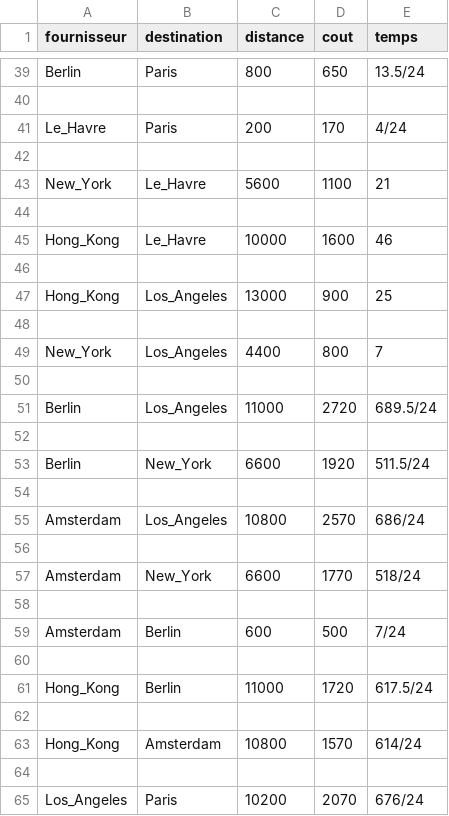
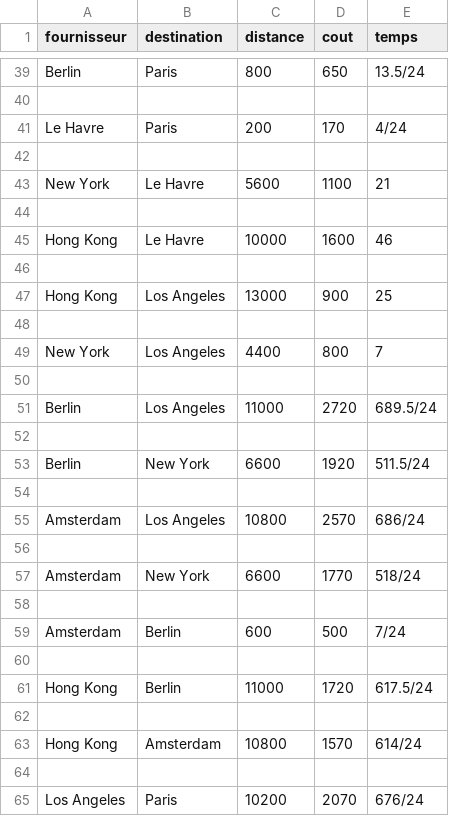
Before and after one commit to TIPE-The-Edge/The-Edge, a CSV file: Banque/transport.csv, drawn as a sheet; only a part is shown, gaps mark what is left out; the diff covers the shown part only.

```diff
--- a/Banque/transport.csv
+++ b/Banque/transport.csv
@@ -60,28 +60,28 @@ Berlin,Paris,800,650,13.5/24,"
 
-Le_Havre,Paris,200,170,4/24,"
-"
+Le Havre,Paris,200,170,4/24,"
+"
 
-New_York,Le_Havre,5600,1100,21,"
-"
+New York,Le Havre,5600,1100,21,"
+"
 
-Hong_Kong,Le_Havre,10000,1600,46,"
-"
+Hong Kong,Le Havre,10000,1600,46,"
+"
 
-Hong_Kong,Los_Angeles,13000,900,25,"
-"
+Hong Kong,Los Angeles,13000,900,25,"
+"
 
-New_York,Los_Angeles,4400,800,7,"
-"
+New York,Los Angeles,4400,800,7,"
+"
 
-Berlin,Los_Angeles,11000,2720,689.5/24,"
-"
+Berlin,Los Angeles,11000,2720,689.5/24,"
+"
 
-Berlin,New_York,6600,1920,511.5/24,"
-"
+Berlin,New York,6600,1920,511.5/24,"
+"
 
-Amsterdam,Los_Angeles,10800,2570,686/24,"
-"
+Amsterdam,Los Angeles,10800,2570,686/24,"
+"
 
-Amsterdam,New_York,6600,1770,518/24,"
-"
+Amsterdam,New York,6600,1770,518/24,"
+"
 
@@ -90,9 +90,9 @@ Amsterdam,Berlin,600,500,7/24,"
 
-Hong_Kong,Berlin,11000,1720,617.5/24,"
-"
+Hong Kong,Berlin,11000,1720,617.5/24,"
+"
 
-Hong_Kong,Amsterdam,10800,1570,614/24,"
-"
+Hong Kong,Amsterdam,10800,1570,614/24,"
+"
 
-Los_Angeles,Paris,10200,2070,676/24,"
-"
+Los Angeles,Paris,10200,2070,676/24,"
+"
```
Also changed, not shown: 20 edited cells elsewhere in this file.
